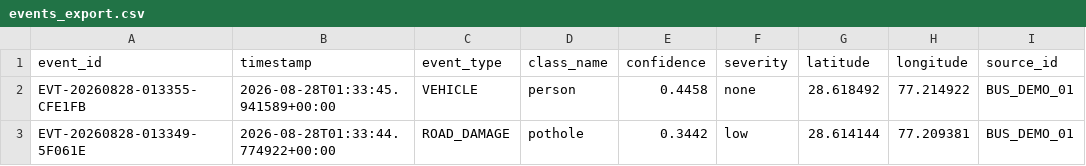
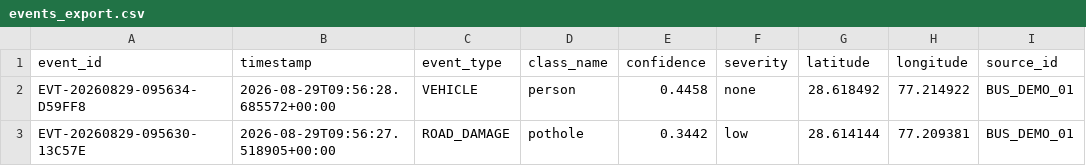
Before and after one commit to gahankrishnan12/SIH26124, a CSV file: data/events/events_export.csv, drawn as a sheet; only a part is shown; the diff names each change by its address in the sheet, - before the commit and + after, or states it on an @@ line.

```diff
--- a/data/events/events_export.csv
+++ b/data/events/events_export.csv
-A2 (event_id): EVT-20260828-013355-CFE1FB
+A2 (event_id): EVT-20260829-095634-D59FF8
-B2 (timestamp): 2026-08-28T01:33:45.941589+00:00
+B2 (timestamp): 2026-08-29T09:56:28.685572+00:00
-A3 (event_id): EVT-20260828-013349-5F061E
+A3 (event_id): EVT-20260829-095630-13C57E
-B3 (timestamp): 2026-08-28T01:33:44.774922+00:00
+B3 (timestamp): 2026-08-29T09:56:27.518905+00:00
```
Also changed, not shown: 4 other files.
